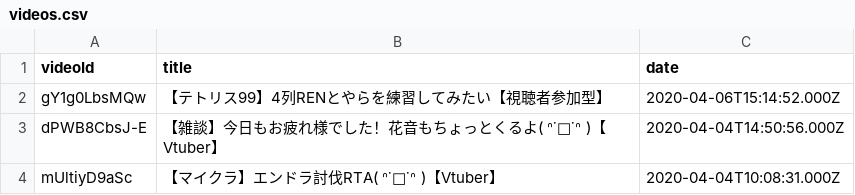
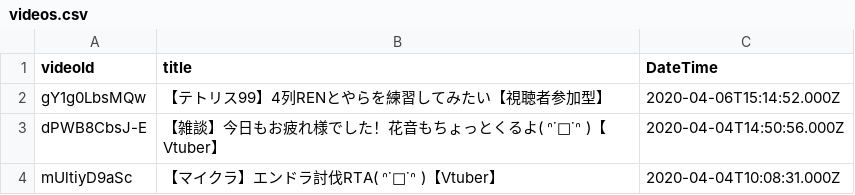
Before and after one commit to hanbun-pom/siosio, a CSV file: videos.csv, drawn as a sheet; only a part is shown.

Commit message:
Update videos.csv

```diff
--- a/videos.csv
+++ b/videos.csv
@@ -1,2 +1,2 @@
-videoId,title,date
+videoId,title,DateTime
 gY1g0LbsMQw,【テトリス99】4列RENとやらを練習してみたい【視聴者参加型】,2020-04-06T15:14:52.000Z
```
